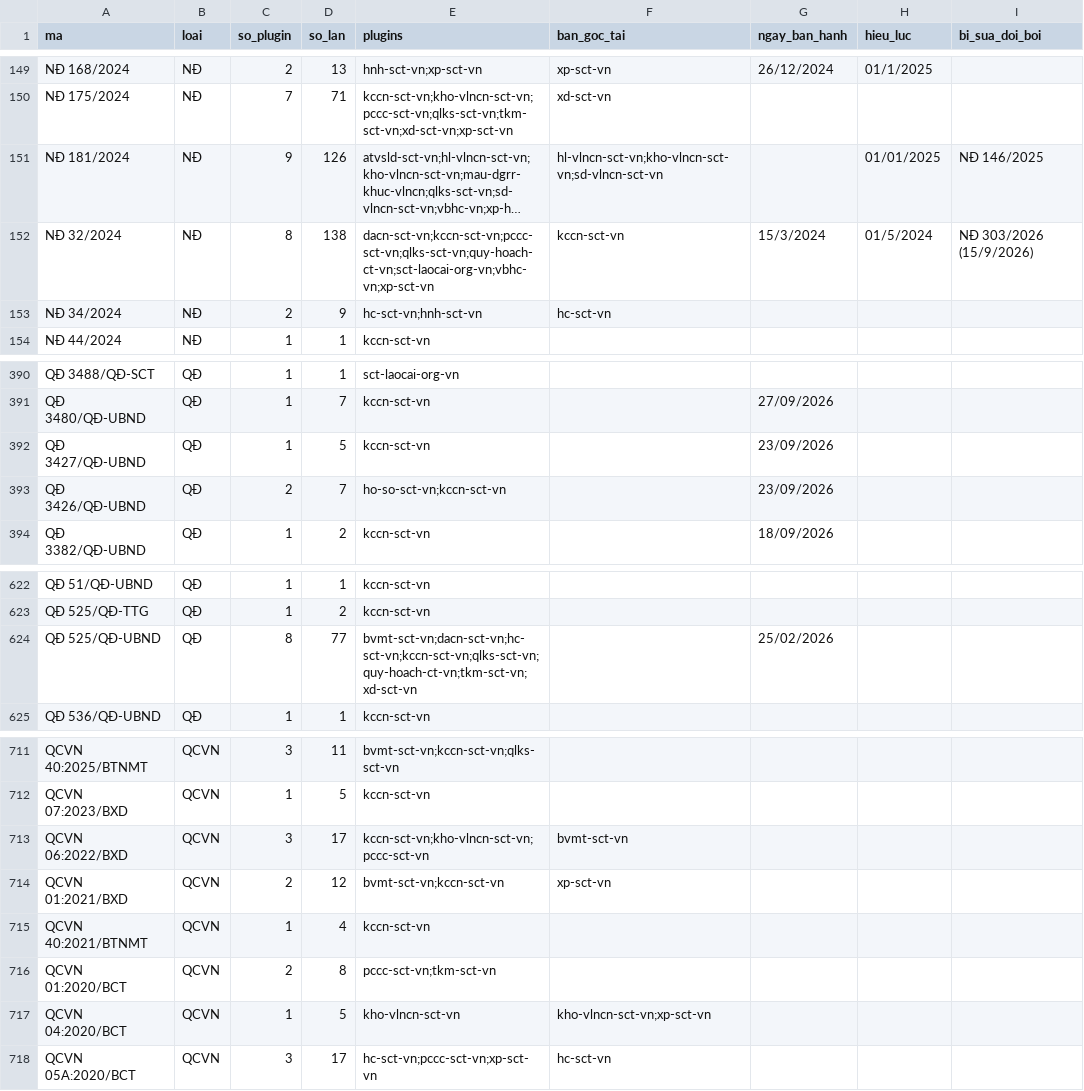
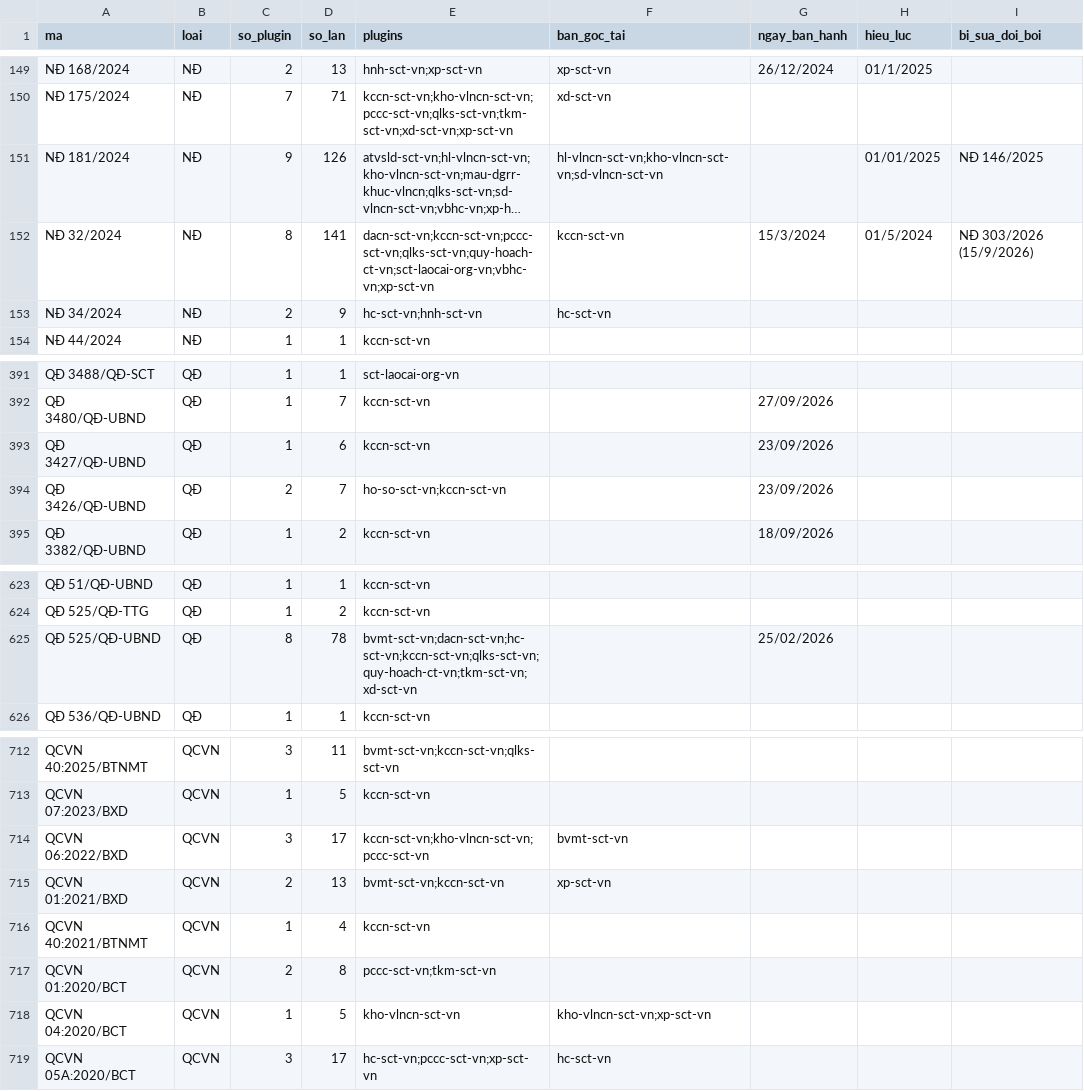
Before and after one commit to Trangsct/skill-sct, a CSV file: registry/van-ban-phap-luat.csv, drawn as a sheet; only a part is shown, gaps mark what is left out; long unchanged cells end in …; addresses are those after the commit; the diff covers the shown part only; the diff names each change by its address in the sheet, - before the commit and + after, or states it on an @@ line.

```diff
--- a/registry/van-ban-phap-luat.csv
+++ b/registry/van-ban-phap-luat.csv
-D152 (so_lan): 138
+D152 (so_lan): 141
-D393 (so_lan): 5
+D393 (so_lan): 6
-D625 (so_lan): 77
+D625 (so_lan): 78
-D715 (so_lan): 12
+D715 (so_lan): 13
```
Also changed, not shown: 1 added row and 5 edited cells elsewhere in this file, DANH-MUC-VAN-BAN-GOC.csv, 52 other files.
